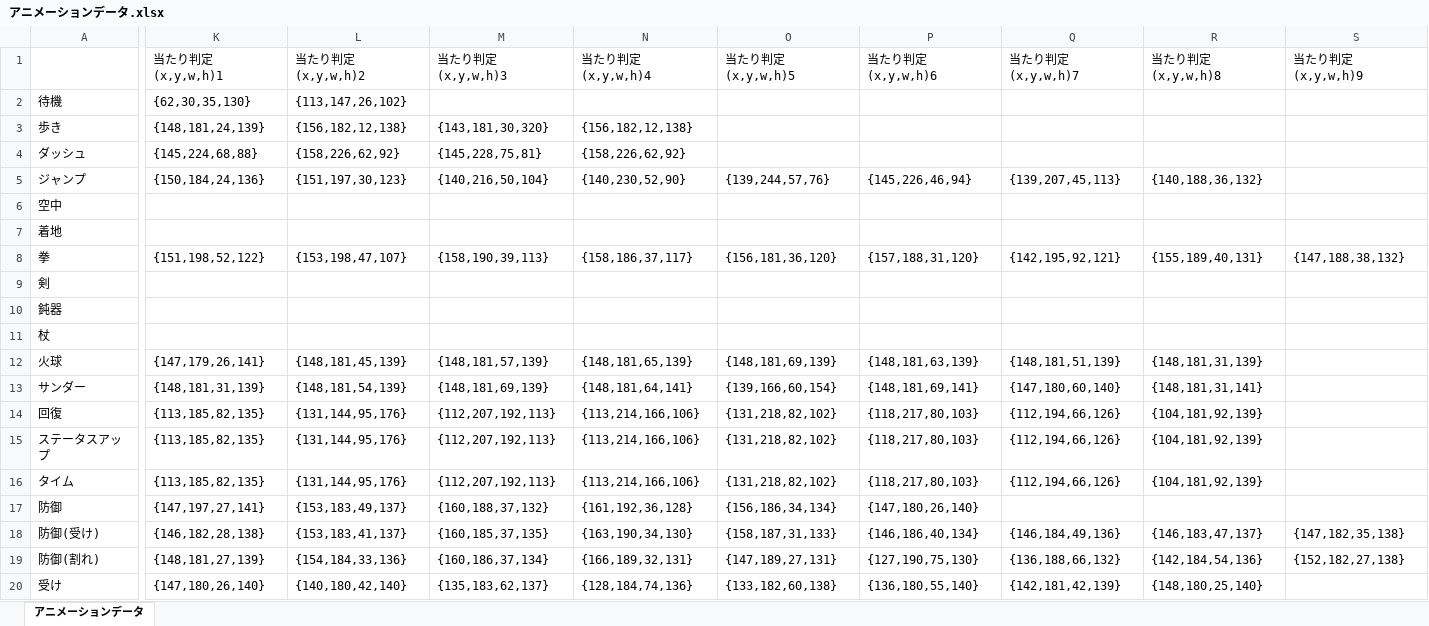
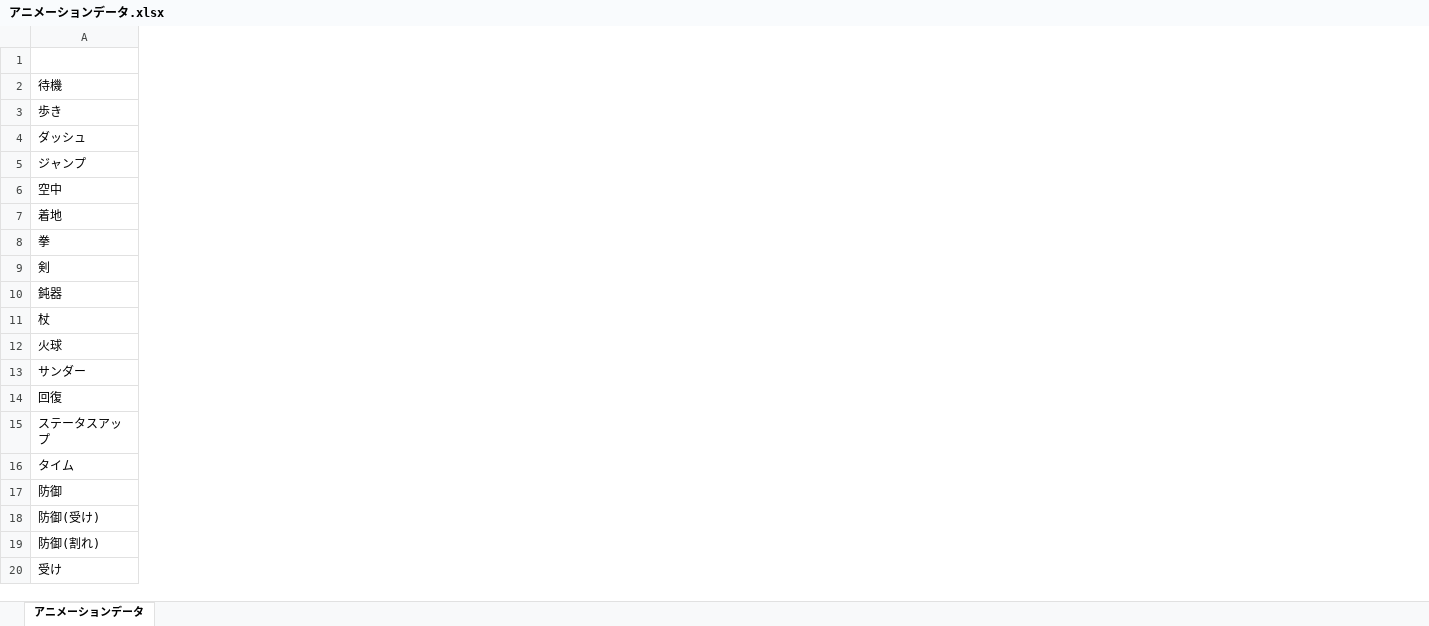
Before and after one commit to OGATIN/ENDPOINT, an Excel workbook: End Point 作業内容/企画/コンフィグデータ変換前/プレイヤー/アニメーションデータ.xlsx, sheet アニメーションデータ, drawn as a sheet; only a part is shown, gaps mark what is left out; values as stored, in another font and other column widths than the file's, no borders; the diff covers the shown part only; the diff names each change by its address in the sheet, - before the commit and + after, or states it on an @@ line.

```diff
--- a/End Point 作業内容/企画/コンフィグデータ変換前/プレイヤー/アニメーションデータ.xlsx (sheet アニメーションデータ)
+++ b/End Point 作業内容/企画/コンフィグデータ変換前/プレイヤー/アニメーションデータ.xlsx (sheet アニメーションデータ)
-column K (当たり判定(x,y,w,h)1), rows 2-20: {62,30,35,130} | {148,181,24,139} | {145,224,68,88} | {150,184,24,136} |  |  | {151,198,52,122} |  |  |  | {147,179,26,141} | {148,181,31,139} | {113,185,82,135} | {113,185,82,135} | {113,185,82,135} | {147,197,27,141} | {146,182,28,138} | {148,181,27,139} | {147,180,26,140}
-column L (当たり判定(x,y,w,h)2), rows 2-20: {113,147,26,102} | {156,182,12,138} | {158,226,62,92} | {151,197,30,123} |  |  | {153,198,47,107} |  |  |  | {148,181,45,139} | {148,181,54,139} | {131,144,95,176} | {131,144,95,176} | {131,144,95,176} | {153,183,49,137} | {153,183,41,137} | {154,184,33,136} | {140,180,42,140}
-column M (当たり判定(x,y,w,h)3), rows 3-20: {143,181,30,320} | {145,228,75,81} | {140,216,50,104} |  |  | {158,190,39,113} |  |  |  | {148,181,57,139} | {148,181,69,139} | {112,207,192,113} | {112,207,192,113} | {112,207,192,113} | {160,188,37,132} | {160,185,37,135} | {160,186,37,134} | {135,183,62,137}
-column N (当たり判定(x,y,w,h)4), rows 3-20: {156,182,12,138} | {158,226,62,92} | {140,230,52,90} |  |  | {158,186,37,117} |  |  |  | {148,181,65,139} | {148,181,64,141} | {113,214,166,106} | {113,214,166,106} | {113,214,166,106} | {161,192,36,128} | {163,190,34,130} | {166,189,32,131} | {128,184,74,136}
-column O (当たり判定(x,y,w,h)5), rows 5-20: {139,244,57,76} |  |  | {156,181,36,120} |  |  |  | {148,181,69,139} | {139,166,60,154} | {131,218,82,102} | {131,218,82,102} | {131,218,82,102} | {156,186,34,134} | {158,187,31,133} | {147,189,27,131} | {133,182,60,138}
-column P (当たり判定(x,y,w,h)6), rows 5-20: {145,226,46,94} |  |  | {157,188,31,120} |  |  |  | {148,181,63,139} | {148,181,69,141} | {118,217,80,103} | {118,217,80,103} | {118,217,80,103} | {147,180,26,140} | {146,186,40,134} | {127,190,75,130} | {136,180,55,140}
-column Q (当たり判定(x,y,w,h)7), rows 5-20: {139,207,45,113} |  |  | {142,195,92,121} |  |  |  | {148,181,51,139} | {147,180,60,140} | {112,194,66,126} | {112,194,66,126} | {112,194,66,126} |  | {146,184,49,136} | {136,188,66,132} | {142,181,42,139}
-column R (当たり判定(x,y,w,h)8), rows 5-20: {140,188,36,132} |  |  | {155,189,40,131} |  |  |  | {148,181,31,139} | {148,181,31,141} | {104,181,92,139} | {104,181,92,139} | {104,181,92,139} |  | {146,183,47,137} | {142,184,54,136} | {148,180,25,140}
-column S (当たり判定(x,y,w,h)9), rows 8-19: {147,188,38,132} |  |  |  |  |  |  |  |  |  | {147,182,35,138} | {152,182,27,138}
```
Also changed, not shown: 3 removed columns elsewhere in this sheet, 15 other files.
